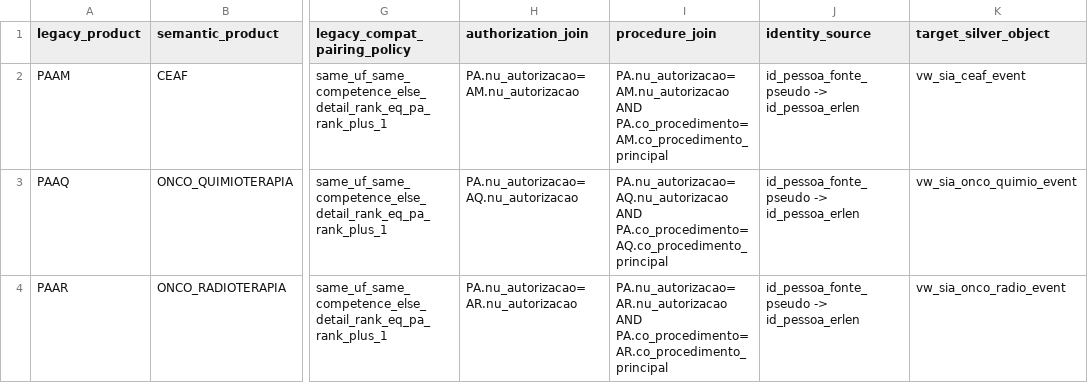
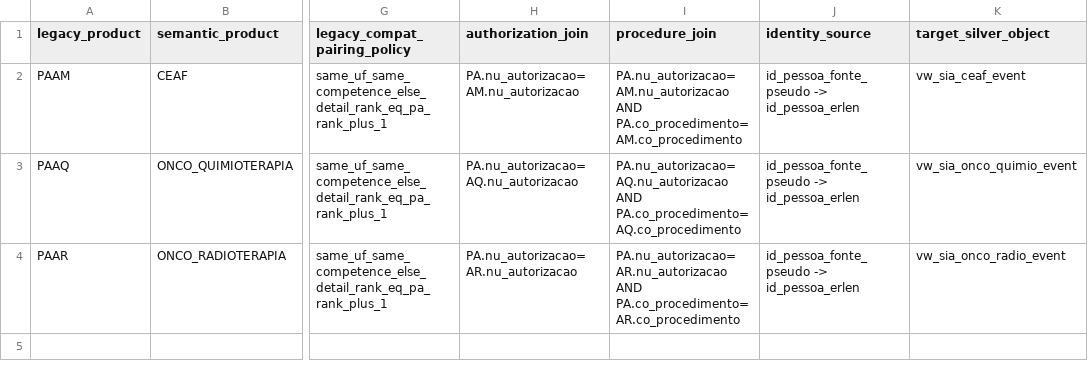
Before and after one commit to LabXiabr/curadoria_dados_sus, a TSV file: systems/sia/derived_products.tsv, drawn as a sheet; only a part is shown, gaps mark what is left out; the diff names each change by its address in the sheet, - before the commit and + after, or states it on an @@ line.

Commit message:
fix(sia): usa campo canonico co_procedimento nos detalhes APAC

```diff
--- a/systems/sia/derived_products.tsv
+++ b/systems/sia/derived_products.tsv
-I2 (procedure_join): PA.nu_autorizacao=AM.nu_autorizacao AND PA.co_procedimento=AM.co_procedimento_principal
+I2 (procedure_join): PA.nu_autorizacao=AM.nu_autorizacao AND PA.co_procedimento=AM.co_procedimento
-I3 (procedure_join): PA.nu_autorizacao=AQ.nu_autorizacao AND PA.co_procedimento=AQ.co_procedimento_principal
+I3 (procedure_join): PA.nu_autorizacao=AQ.nu_autorizacao AND PA.co_procedimento=AQ.co_procedimento
-I4 (procedure_join): PA.nu_autorizacao=AR.nu_autorizacao AND PA.co_procedimento=AR.co_procedimento_principal
+I4 (procedure_join): PA.nu_autorizacao=AR.nu_autorizacao AND PA.co_procedimento=AR.co_procedimento
```
